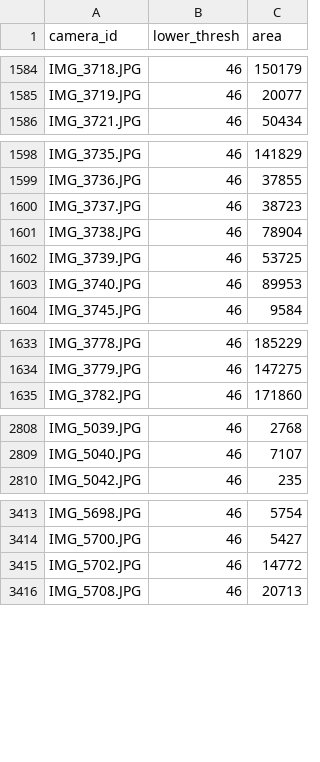
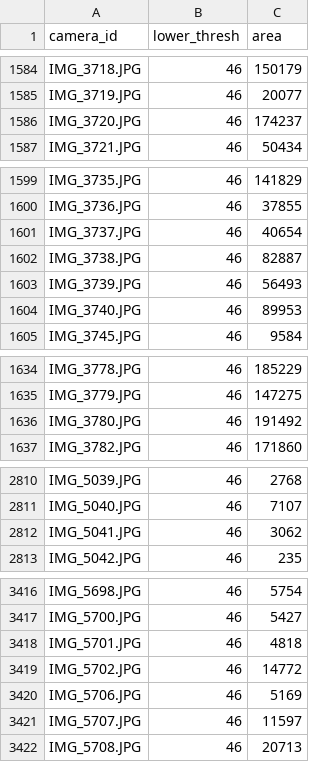
Before and after one commit to EGKingLab/h2lifespan, a CSV file: Data/Processed/area_summation_h2_fec_images.csv, drawn as a sheet; only a part is shown, gaps mark what is left out; the diff covers the shown part only.

Commit message:
Update code for area summation and rarefaction.

```diff
--- a/Data/Processed/area_summation_h2_fec_images.csv
+++ b/Data/Processed/area_summation_h2_fec_images.csv
@@ -1585,2 +1585,3 @@ IMG_3718.JPG,46,150179
 IMG_3719.JPG,46,20077
+IMG_3720.JPG,46,174237
 IMG_3721.JPG,46,50434
@@ -1599,5 +1600,5 @@ IMG_3735.JPG,46,141829
 IMG_3736.JPG,46,37855
-IMG_3737.JPG,46,38723
-IMG_3738.JPG,46,78904
-IMG_3739.JPG,46,53725
+IMG_3737.JPG,46,40654
+IMG_3738.JPG,46,82887
+IMG_3739.JPG,46,56493
 IMG_3740.JPG,46,89953
@@ -1634,2 +1635,3 @@ IMG_3778.JPG,46,185229
 IMG_3779.JPG,46,147275
+IMG_3780.JPG,46,191492
 IMG_3782.JPG,46,171860
@@ -2809,2 +2811,3 @@ IMG_5039.JPG,46,2768
 IMG_5040.JPG,46,7107
+IMG_5041.JPG,46,3062
 IMG_5042.JPG,46,235
@@ -3414,3 +3417,6 @@ IMG_5698.JPG,46,5754
 IMG_5700.JPG,46,5427
+IMG_5701.JPG,46,4818
 IMG_5702.JPG,46,14772
+IMG_5706.JPG,46,5169
+IMG_5707.JPG,46,11597
 IMG_5708.JPG,46,20713
```
Also changed, not shown: 28 edited cells elsewhere in this file, 4 other files.
